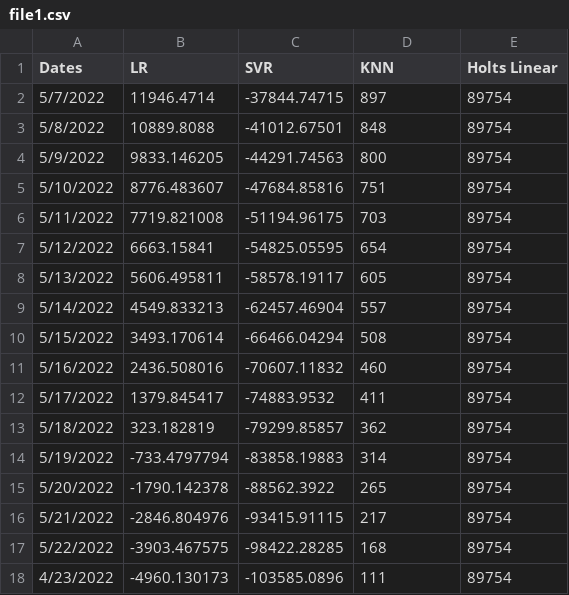
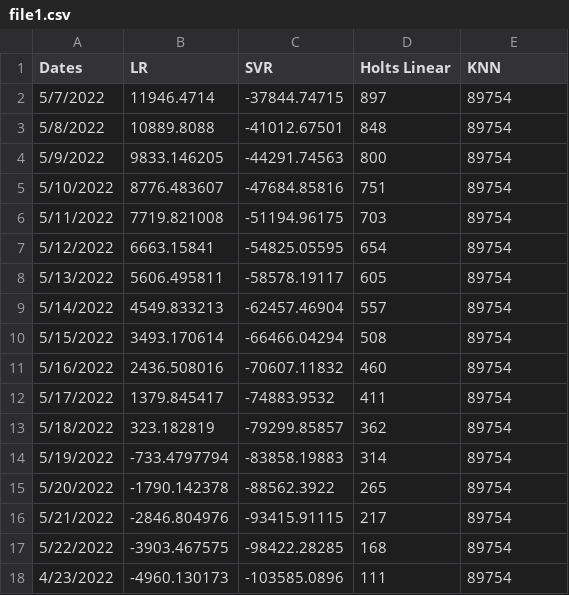
Before and after one commit to Dharani-Sri/Omicron-Prediction, a CSV file: src/file1.csv, drawn as a sheet.

Commit message:
Update file1.csv

```diff
--- a/src/file1.csv
+++ b/src/file1.csv
@@ -1,2 +1,2 @@
-Dates,LR,SVR,KNN,Holts Linear
+Dates,LR,SVR,Holts Linear,KNN
 5/7/2022,11946.4714,-37844.74715,897,89754
```
